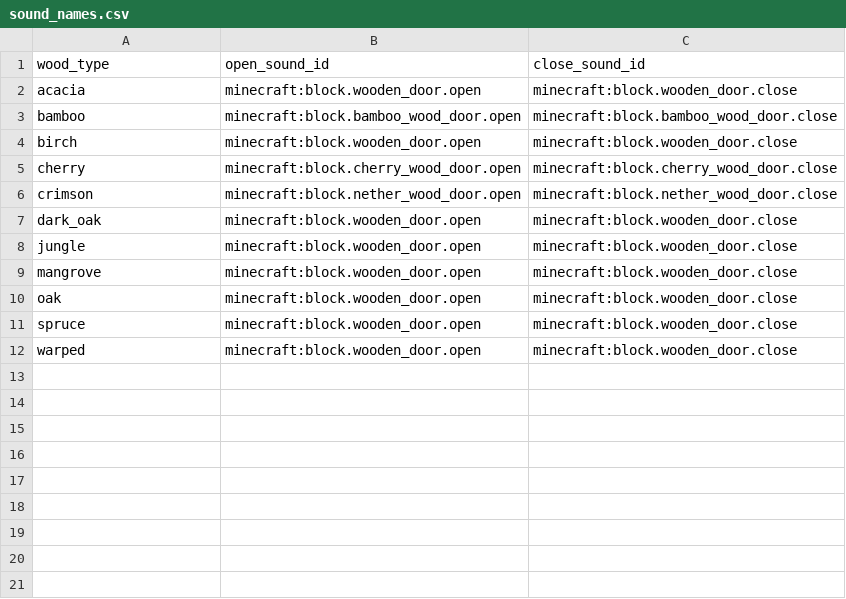
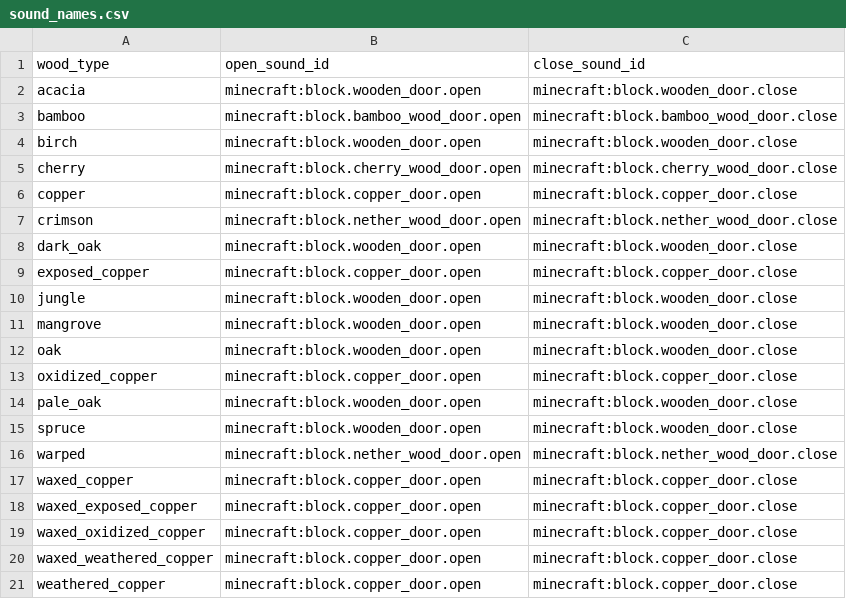
Before and after one commit to Gamemode4Dev/GM4_Datapacks, a CSV file: gm4_double_doors/raw/sound_names.csv, drawn as a sheet.

```diff
--- a/gm4_double_doors/raw/sound_names.csv
+++ b/gm4_double_doors/raw/sound_names.csv
@@ -5,4 +5,6 @@ birch,minecraft:block.wooden_door.open,minecraft:block.wooden_door.close
 cherry,minecraft:block.cherry_wood_door.open,minecraft:block.cherry_wood_door.close
+copper,minecraft:block.copper_door.open,minecraft:block.copper_door.close
 crimson,minecraft:block.nether_wood_door.open,minecraft:block.nether_wood_door.close
 dark_oak,minecraft:block.wooden_door.open,minecraft:block.wooden_door.close
+exposed_copper,minecraft:block.copper_door.open,minecraft:block.copper_door.close
 jungle,minecraft:block.wooden_door.open,minecraft:block.wooden_door.close
@@ -10,3 +12,10 @@ mangrove,minecraft:block.wooden_door.open,minecraft:block.wooden_door.close
 oak,minecraft:block.wooden_door.open,minecraft:block.wooden_door.close
+oxidized_copper,minecraft:block.copper_door.open,minecraft:block.copper_door.close
+pale_oak,minecraft:block.wooden_door.open,minecraft:block.wooden_door.close
 spruce,minecraft:block.wooden_door.open,minecraft:block.wooden_door.close
-warped,minecraft:block.wooden_door.open,minecraft:block.wooden_door.close
+warped,minecraft:block.nether_wood_door.open,minecraft:block.nether_wood_door.close
+waxed_copper,minecraft:block.copper_door.open,minecraft:block.copper_door.close
+waxed_exposed_copper,minecraft:block.copper_door.open,minecraft:block.copper_door.close
+waxed_oxidized_copper,minecraft:block.copper_door.open,minecraft:block.copper_door.close
+waxed_weathered_copper,minecraft:block.copper_door.open,minecraft:block.copper_door.close
+weathered_copper,minecraft:block.copper_door.open,minecraft:block.copper_door.close
```
Also changed, not shown: 2 other files.
